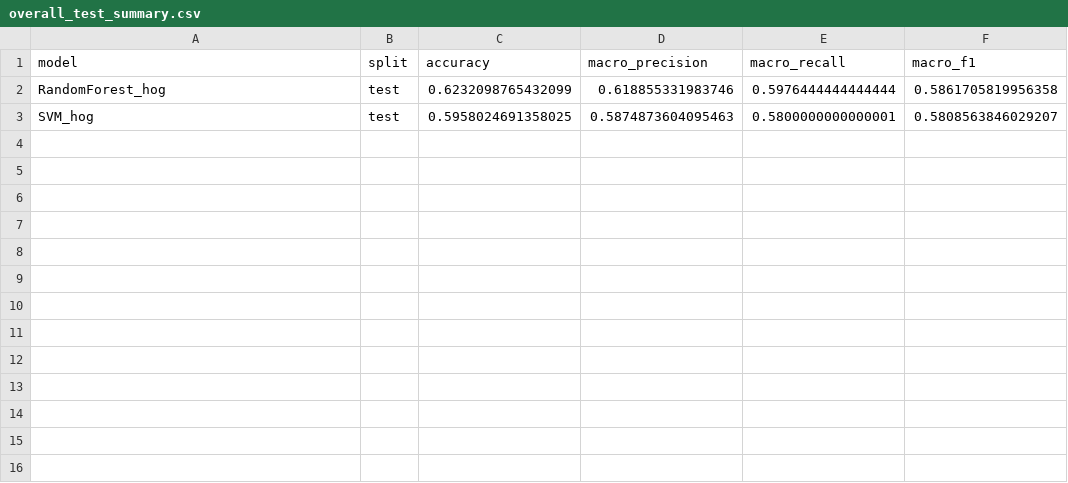
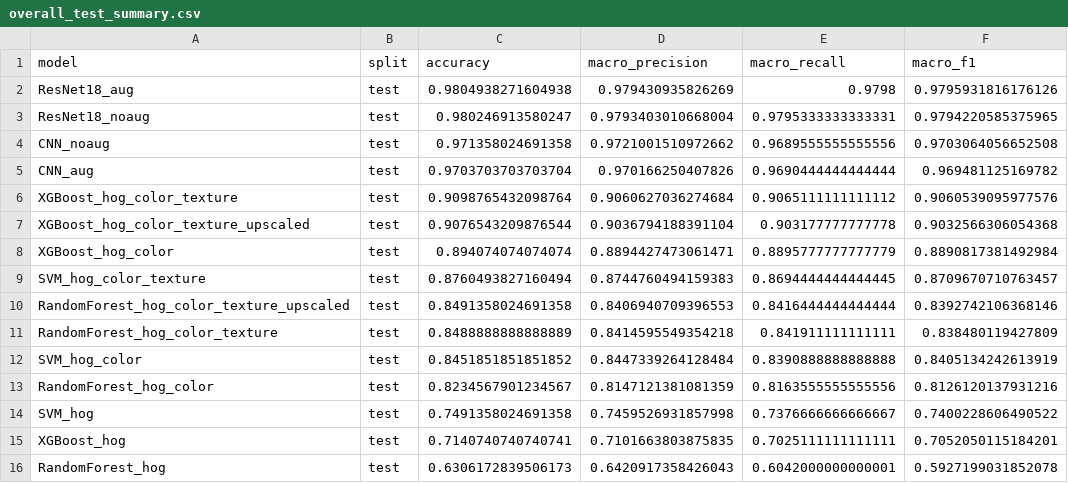
Before and after one commit to ainalrami/CS464-Project, a CSV file: results/metrics/overall_test_summary.csv, drawn as a sheet.

Commit message:
feat: complete ML/DL pipeline with full experimental results
- Add DL training results: ResNet18 (aug/noaug, ~98% acc), CNN (aug/noaug, ~97% acc)
- Add ML results: XGBoost, SVM, RandomForest with HOG/color/texture features
- Add robustness evaluation across 6 degradation conditions (blur, noise, downsample)
- Add confusion matrices for all models
- Add training curves for all DL models
- Add summary CSVs: overall_test_summary, dl_summary, ml_summary, robustness_pivot
- Add comparison plots: model_comparison, per_class_f1, robustness_comparison
- Update configs and scripts (run_dl, run_robustness, summarize_results)
- Remove overnight_v2.ps1 and report_notes.md (temporary files)
- Exclude large SVM/RF pkl files from git (added to .gitignore)

```diff
--- a/results/metrics/overall_test_summary.csv
+++ b/results/metrics/overall_test_summary.csv
@@ -1,3 +1,16 @@
 model,split,accuracy,macro_precision,macro_recall,macro_f1
-RandomForest_hog,test,0.6232098765432099,0.618855331983746,0.5976444444444444,0.5861705819956358
-SVM_hog,test,0.5958024691358025,0.5874873604095463,0.5800000000000001,0.5808563846029207
+ResNet18_aug,test,0.9804938271604938,0.979430935826269,0.9798,0.9795931816176126
+ResNet18_noaug,test,0.980246913580247,0.9793403010668004,0.9795333333333331,0.9794220585375965
+CNN_noaug,test,0.971358024691358,0.9721001510972662,0.9689555555555556,0.9703064056652508
+CNN_aug,test,0.9703703703703704,0.970166250407826,0.9690444444444444,0.969481125169782
+XGBoost_hog_color_texture,test,0.9098765432098764,0.9060627036274684,0.9065111111111112,0.9060539095977576
+XGBoost_hog_color_texture_upscaled,test,0.9076543209876544,0.9036794188391104,0.903177777777778,0.9032566306054368
+XGBoost_hog_color,test,0.894074074074074,0.8894427473061471,0.8895777777777779,0.8890817381492984
+SVM_hog_color_texture,test,0.8760493827160494,0.8744760494159383,0.8694444444444445,0.8709670710763457
+RandomForest_hog_color_texture_upscaled,test,0.8491358024691358,0.8406940709396553,0.8416444444444444,0.8392742106368146
+RandomForest_hog_color_texture,test,0.8488888888888889,0.8414595549354218,0.841911111111111,0.838480119427809
+SVM_hog_color,test,0.8451851851851852,0.8447339264128484,0.8390888888888888,0.8405134242613919
+RandomForest_hog_color,test,0.8234567901234567,0.8147121381081359,0.8163555555555556,0.8126120137931216
+SVM_hog,test,0.7491358024691358,0.7459526931857998,0.7376666666666667,0.7400228606490522
+XGBoost_hog,test,0.7140740740740741,0.7101663803875835,0.7025111111111111,0.7052050115184201
+RandomForest_hog,test,0.6306172839506173,0.6420917358426043,0.6042000000000001,0.5927199031852078
```
Also changed, not shown: results/metrics/ml_summary.csv, 46 other files.
